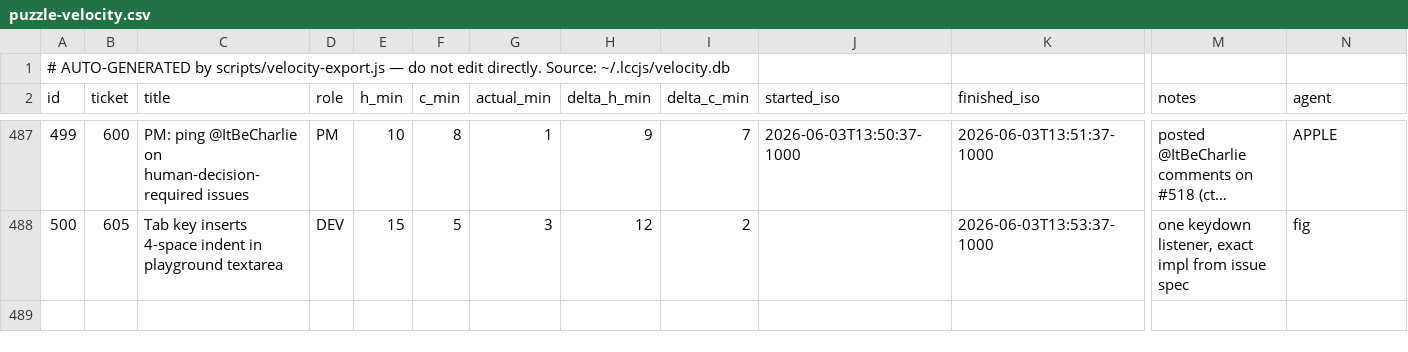
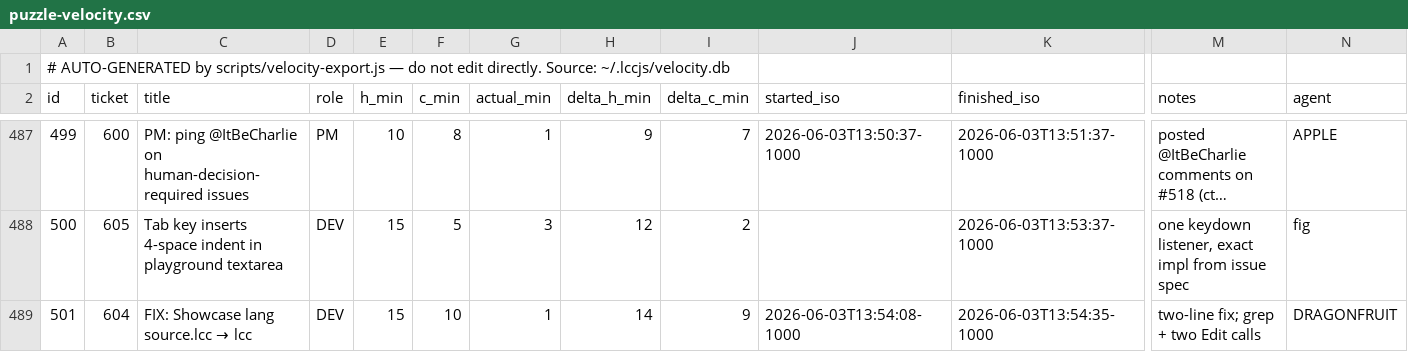
Before and after one commit to avidrucker/lccjs, a CSV file: docs/puzzle-velocity.csv, drawn as a sheet; only a part is shown, gaps mark what is left out; long unchanged cells end in …; rows hold the shown columns only; the diff names each change by its address in the sheet, - before the commit and + after, or states it on an @@ line.

```diff
--- a/docs/puzzle-velocity.csv
+++ b/docs/puzzle-velocity.csv
+row 489: 501 | 604 | FIX: Showcase lang source.lcc → lcc | DEV | 15 | 10 | 1 | 14 | 9 | 2026-06-03T13:54:08-1000 | 2026-06-03T13:54:35-1000 | two-line fix; grep + two Edit calls | DRAGONFRUIT
```
